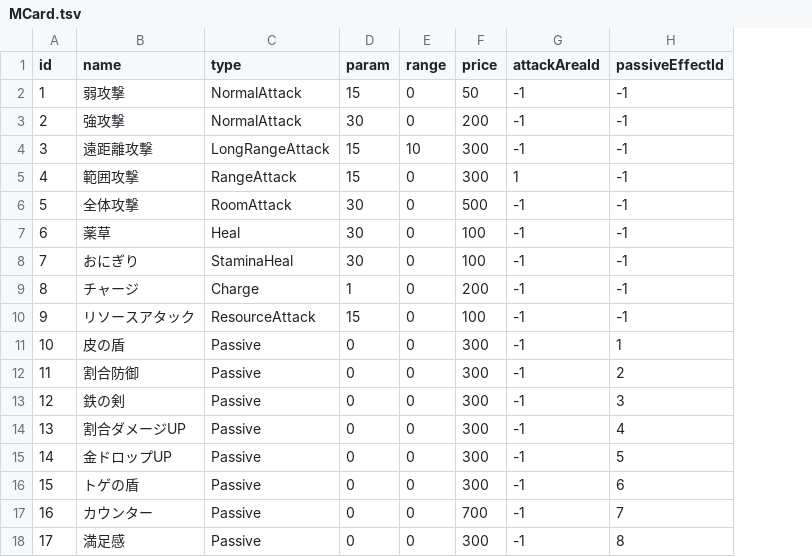
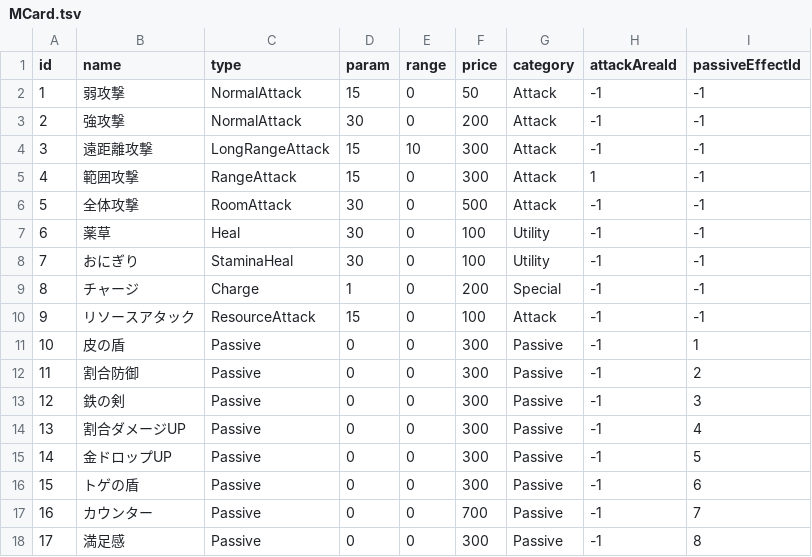
Before and after one commit to AraiYuhki/RougeLike, a TSV file: Assets/StreamingAssets/MCard.tsv, drawn as a sheet; the diff names each change by its address in the sheet, - before the commit and + after, or states it on an @@ line.

```diff
--- a/Assets/StreamingAssets/MCard.tsv
+++ b/Assets/StreamingAssets/MCard.tsv
+column G (category), rows 2-18: Attack | Attack | Attack | Attack | Attack | Utility | Utility | Special | Attack | Passive | Passive | Passive | Passive | Passive | Passive | Passive | Passive
```
Also changed, not shown: 4 other files.
